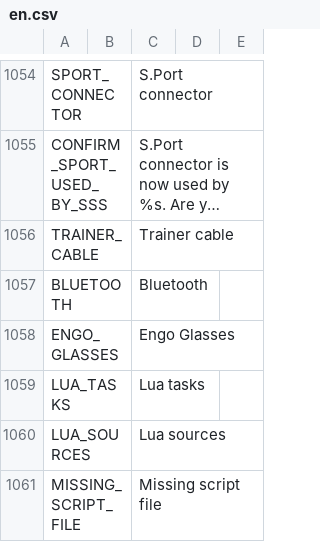
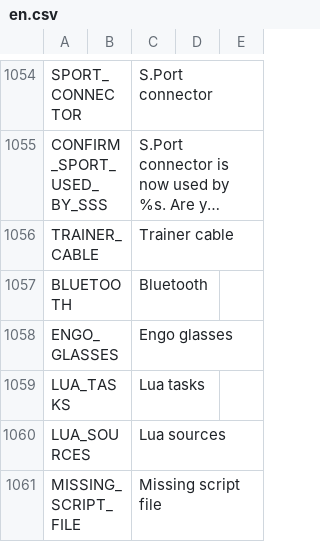
Before and after one commit to FrSkyRC/ETHOS-Feedback-Community, a CSV file: translations/ethos/en.csv, drawn as a sheet; only a part is shown, gaps mark what is left out; long unchanged cells end in ….

Commit message:
New translation added for ENGO_GLASSES

```diff
--- a/translations/ethos/en.csv
+++ b/translations/ethos/en.csv
@@ -1057,3 +1057,3 @@ TRAINER_CABLE,,"Trainer cable",
 BLUETOOTH,,"Bluetooth",
-ENGO_GLASSES,,"Engo Glasses"
+ENGO_GLASSES,,"Engo glasses"
 LUA_TASKS,,"Lua tasks",
```
